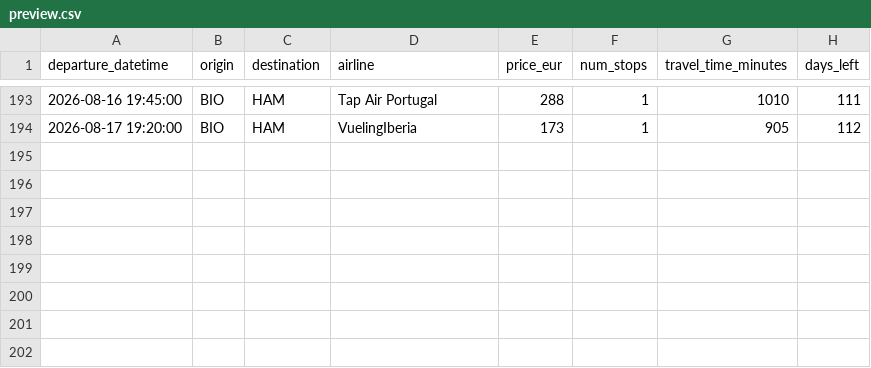
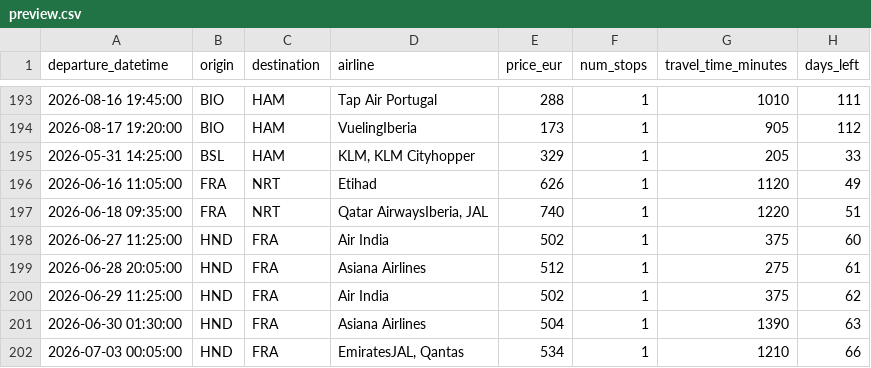
Before and after one commit to pilaarfdeez/Seguidor_vuelos, a CSV file: data/results/raw/preview.csv, drawn as a sheet; only a part is shown, gaps mark what is left out; the diff names each change by its address in the sheet, - before the commit and + after, or states it on an @@ line.

```diff
--- a/data/results/raw/preview.csv
+++ b/data/results/raw/preview.csv
+row 195: 2026-05-31 14:25:00 | BSL | HAM | KLM, KLM Cityhopper | 329 | 1 | 205 | 33
+row 196: 2026-06-16 11:05:00 | FRA | NRT | Etihad | 626 | 1 | 1120 | 49
+row 197: 2026-06-18 09:35:00 | FRA | NRT | Qatar AirwaysIberia, JAL | 740 | 1 | 1220 | 51
+row 198: 2026-06-27 11:25:00 | HND | FRA | Air India | 502 | 1 | 375 | 60
+row 199: 2026-06-28 20:05:00 | HND | FRA | Asiana Airlines | 512 | 1 | 275 | 61
+row 200: 2026-06-29 11:25:00 | HND | FRA | Air India | 502 | 1 | 375 | 62
+row 201: 2026-06-30 01:30:00 | HND | FRA | Asiana Airlines | 504 | 1 | 1390 | 63
+row 202: 2026-07-03 00:05:00 | HND | FRA | EmiratesJAL, Qantas | 534 | 1 | 1210 | 66
```
Also changed, not shown: 2 other files.
